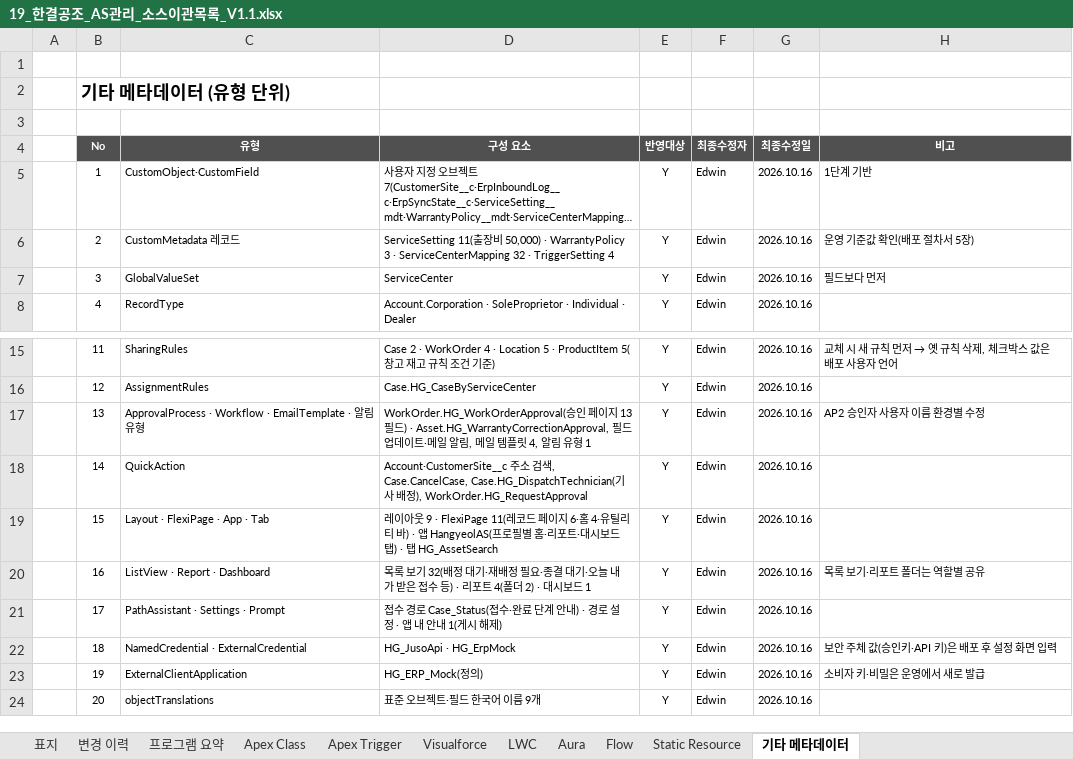
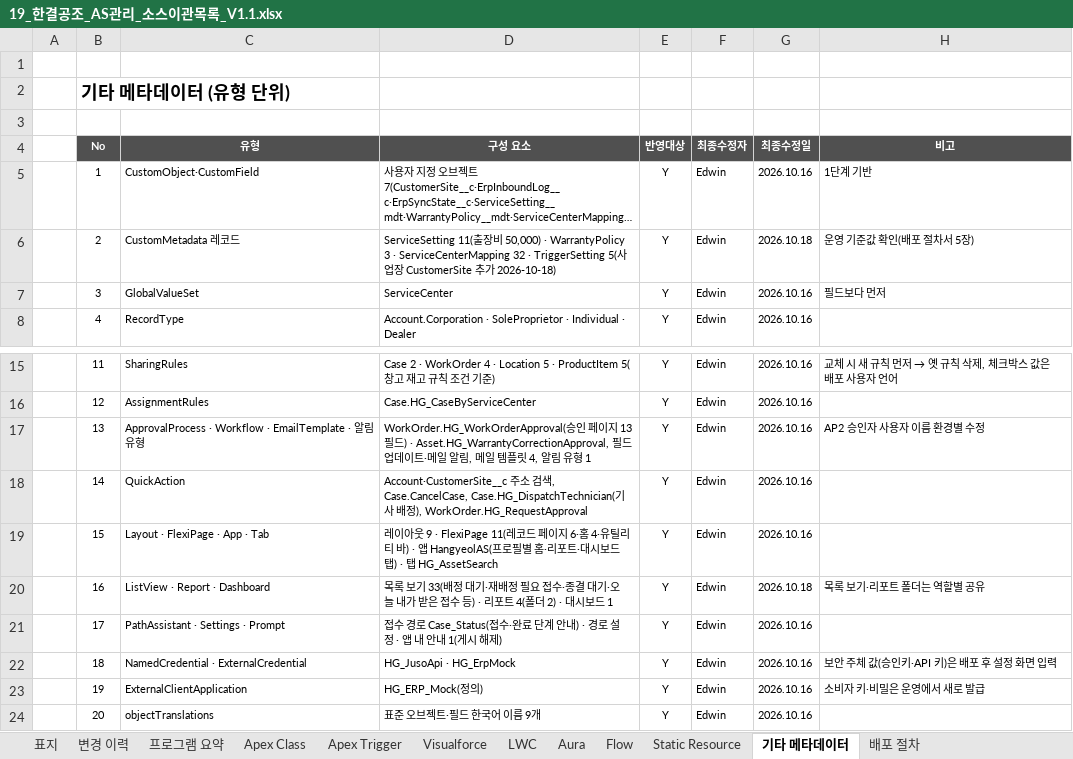
Before and after one commit to dlgkrals/sfdc-onboarding, an Excel workbook: docs/산출물/19_한결공조_AS관리_소스이관목록_V1.1.xlsx, sheet 기타 메타데이터, drawn as a sheet; only a part is shown, gaps mark what is left out; long unchanged cells end in …; values as stored, in another font and other column widths than the file's, no borders; the diff names each change by its address in the sheet, - before the commit and + after, or states it on an @@ line.

Commit message:
소스 이관 목록 V1.1: 배포 절차 시트 추가(배포 절차서 1~8장 22단계), TriggerSetting 5·목록 보기 33 반영

```diff
--- a/docs/산출물/19_한결공조_AS관리_소스이관목록_V1.1.xlsx (sheet 기타 메타데이터)
+++ b/docs/산출물/19_한결공조_AS관리_소스이관목록_V1.1.xlsx (sheet 기타 메타데이터)
+sheet tab: 배포 절차
-D6 (구성 요소): …· TriggerSetting 4
+D6 (구성 요소): …· TriggerSetting 5(사업장 CustomerSite 추가 2026-10-18)
-G6 (최종수정일): 2026.10.16
+G6 (최종수정일): 2026.10.18
-D20 (구성 요소): …보기 32(배정 대기·재배정 필요·종결…
+D20 (구성 요소): …보기 33(배정 대기·재배정 필요 접수·종결…
-G20 (최종수정일): 2026.10.16
+G20 (최종수정일): 2026.10.18
```
Also changed, not shown: sheet 변경 이력, sheet 프로그램 요약.
